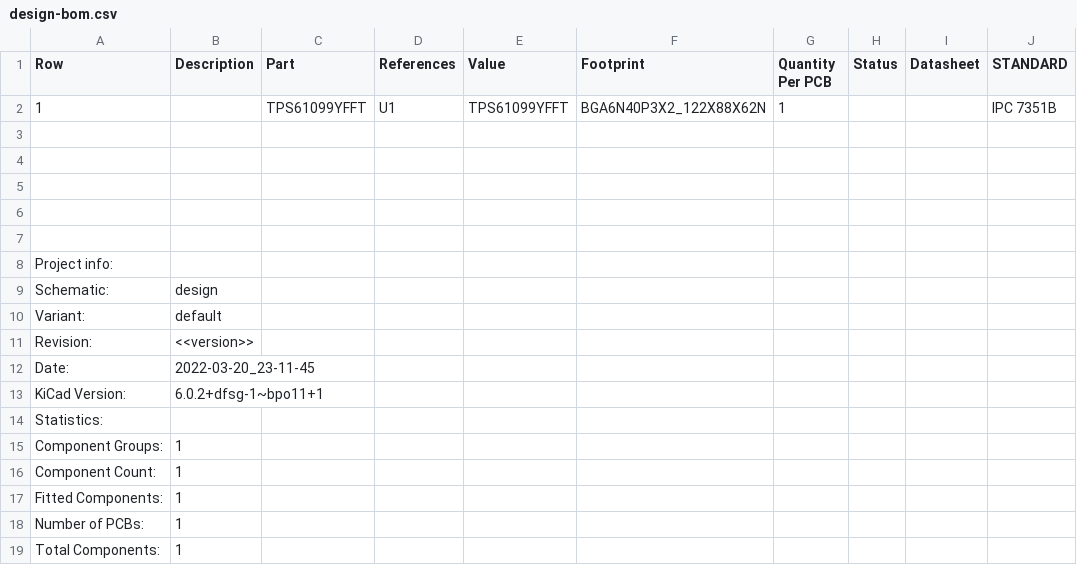
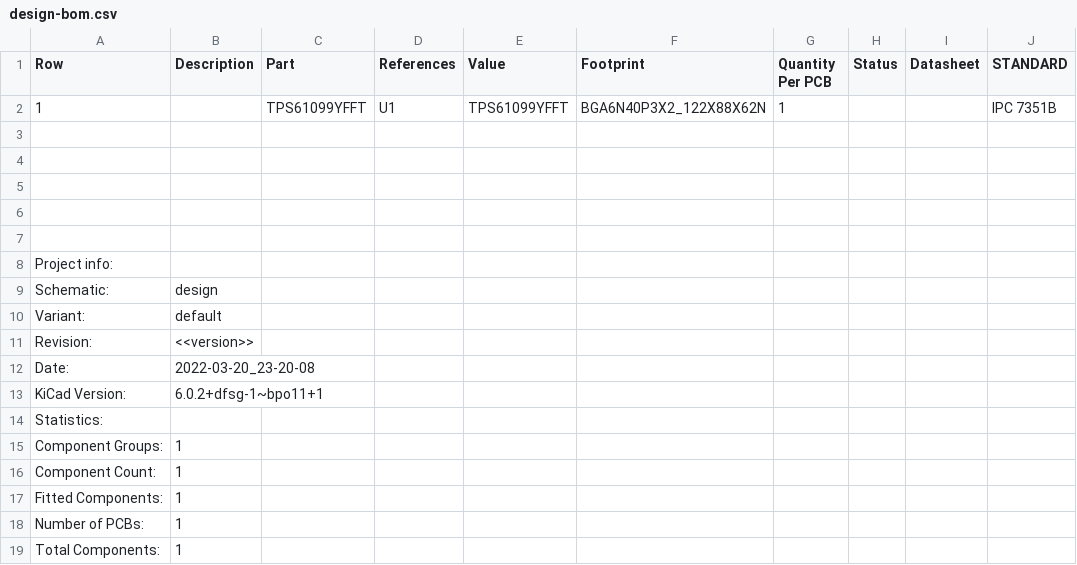
Before and after one commit to 42CrMo4/TPS61099_PCB, a CSV file: Fabrication/BoM/design-bom.csv, drawn as a sheet; only a part is shown; the diff names each change by its address in the sheet, - before the commit and + after, or states it on an @@ line.

```diff
--- a/Fabrication/BoM/design-bom.csv
+++ b/Fabrication/BoM/design-bom.csv
-B12 (Description): 2022-03-20_23-11-45
+B12 (Description): 2022-03-20_23-20-08
```
Also changed, not shown: 1 other file.
